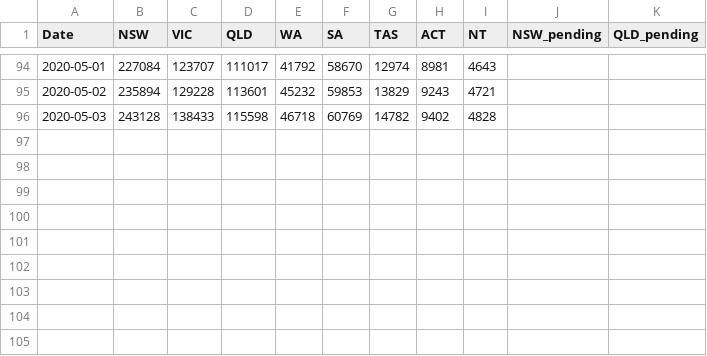
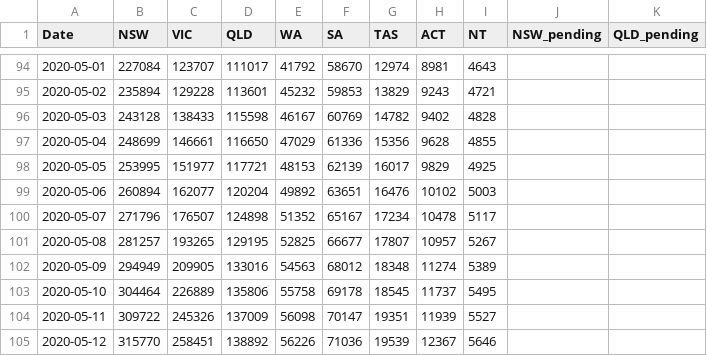
Before and after one commit to grattan/covid19.model.sa2, a CSV file: data-raw/pappubahry/AU_COVID19/time_series_tests.csv, drawn as a sheet; only a part is shown, gaps mark what is left out.

Commit message:
Update by_state data

```diff
--- a/data-raw/pappubahry/AU_COVID19/time_series_tests.csv
+++ b/data-raw/pappubahry/AU_COVID19/time_series_tests.csv
@@ -95,2 +95,11 @@ Date,NSW,VIC,QLD,WA,SA,TAS,ACT,NT,NSW_pending,QLD_pending
 2020-05-02,235894,129228,113601,45232,59853,13829,9243,4721,,
-2020-05-03,243128,138433,115598,46718,60769,14782,9402,4828,,
+2020-05-03,243128,138433,115598,46167,60769,14782,9402,4828,,
+2020-05-04,248699,146661,116650,47029,61336,15356,9628,4855,,
+2020-05-05,253995,151977,117721,48153,62139,16017,9829,4925,,
+2020-05-06,260894,162077,120204,49892,63651,16476,10102,5003,,
+2020-05-07,271796,176507,124898,51352,65167,17234,10478,5117,,
+2020-05-08,281257,193265,129195,52825,66677,17807,10957,5267,,
+2020-05-09,294949,209905,133016,54563,68012,18348,11274,5389,,
+2020-05-10,304464,226889,135806,55758,69178,18545,11737,5495,,
+2020-05-11,309722,245326,137009,56098,70147,19351,11939,5527,,
+2020-05-12,315770,258451,138892,56226,71036,19539,12367,5646,,
```
Also changed, not shown: data-raw/pappubahry/AU_COVID19/time_series_cases.csv, data-raw/pappubahry/AU_COVID19/time_series_deaths.csv, 6 other files.
